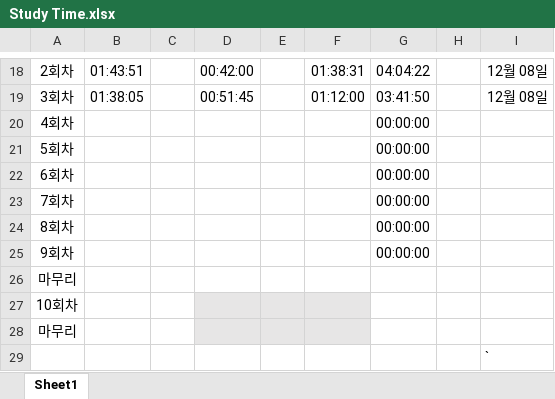
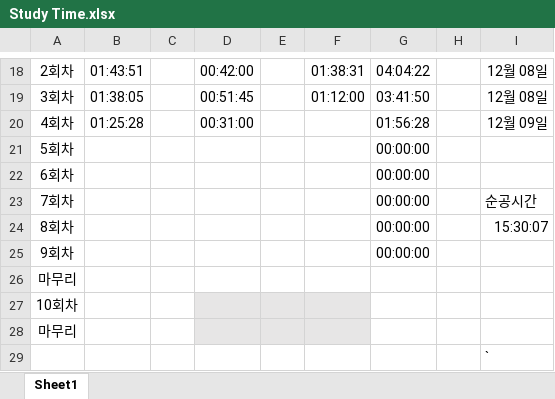
Before and after one commit to suhan0304/UnrealEngine_Study, an Excel workbook: GameProjectReport/Study Time.xlsx, sheet Sheet1, drawn as a sheet; only a part is shown, gaps mark what is left out; values as stored, in another font and other column widths than the file's, no borders; removed rows and columns are numbered as before the commit, all else as after; the diff names each change by its address in the sheet, - before the commit and + after, or states it on an @@ line.

Commit message:
Update Study Time.xlsx

```diff
--- a/GameProjectReport/Study Time.xlsx (sheet Sheet1)
+++ b/GameProjectReport/Study Time.xlsx (sheet Sheet1)
-row 20: 4회차 |  |  |  |  |  | 00:00:00
+row 20: 4회차 | 01:25:28 |  | 00:31:00 |  |  | 01:56:28 |  | 12월 09일
-I23: (empty)
+I23: 순공시간
-I24: (empty)
+I24: 15:30:07
```
